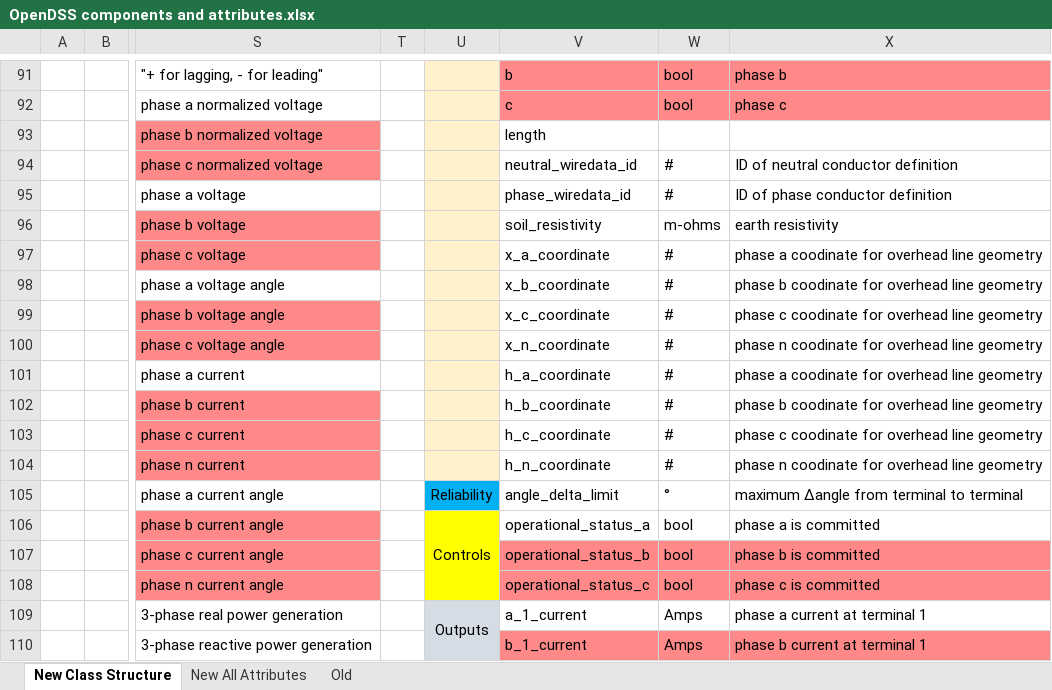
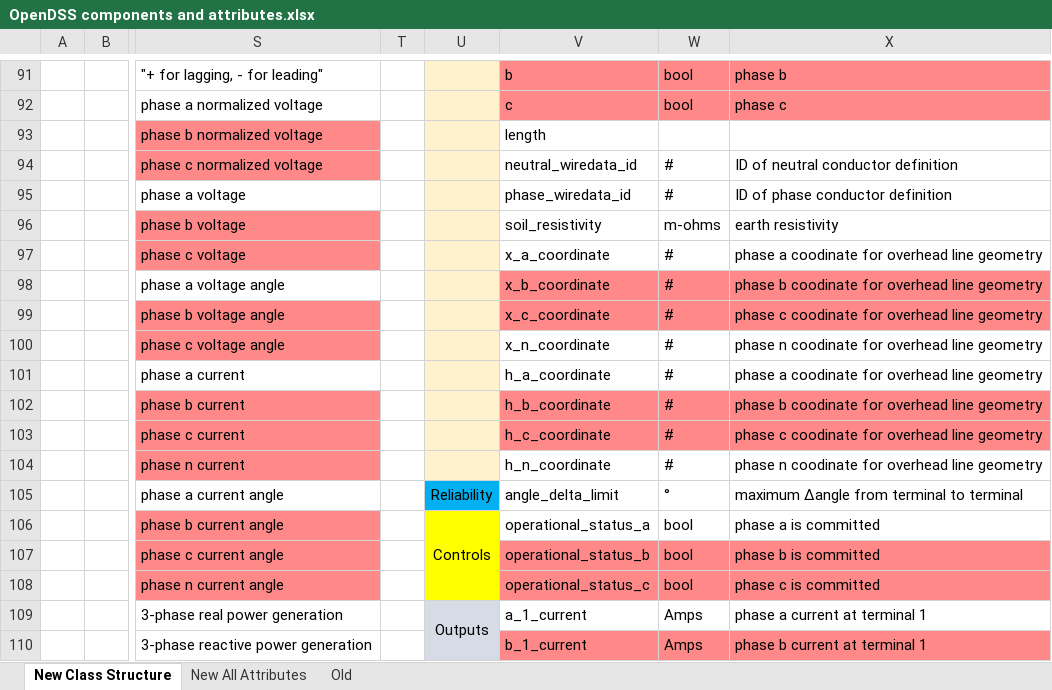
Before and after one commit to btgorman/RISE-power-water-ss-1phase, an Excel workbook: support_docs/OpenDSS components and attributes.xlsx, sheet New Class Structure, drawn as a sheet; only a part is shown, gaps mark what is left out; values as stored, in another font and other column widths than the file's, no borders; the diff names each change by its address in the sheet, - before the commit and + after, or states it on an @@ line.

```diff
--- a/support_docs/OpenDSS components and attributes.xlsx (sheet New Class Structure)
+++ b/support_docs/OpenDSS components and attributes.xlsx (sheet New Class Structure)
-V98:X99 fill: none
+V98:X99 fill: #FF8989
-V102:X103 fill: none
+V102:X103 fill: #FF8989
```
Also changed, not shown: 1 other file.
